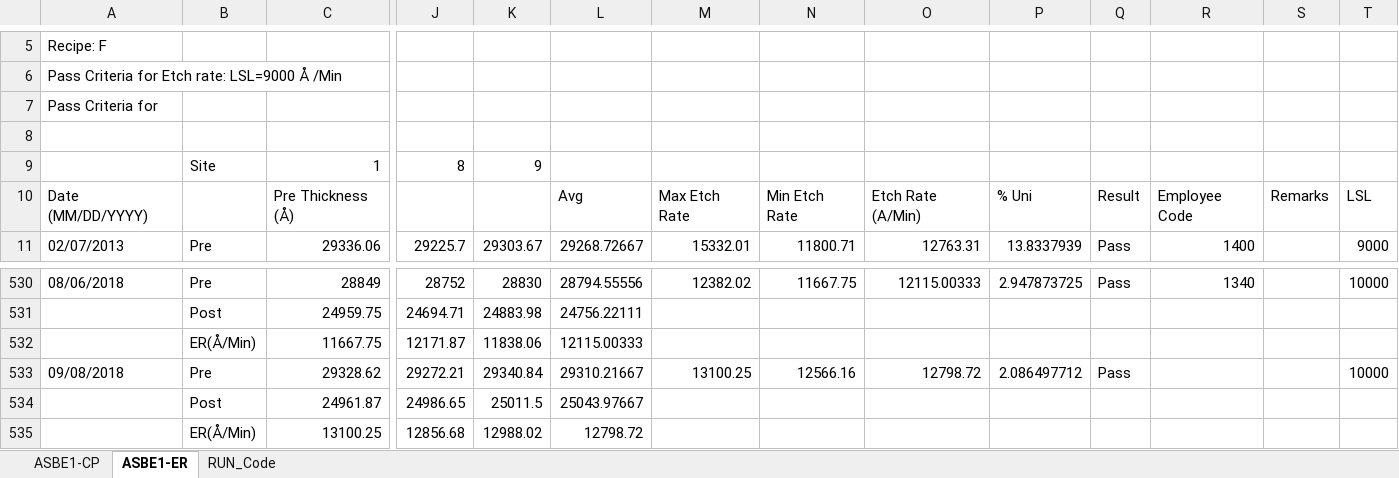
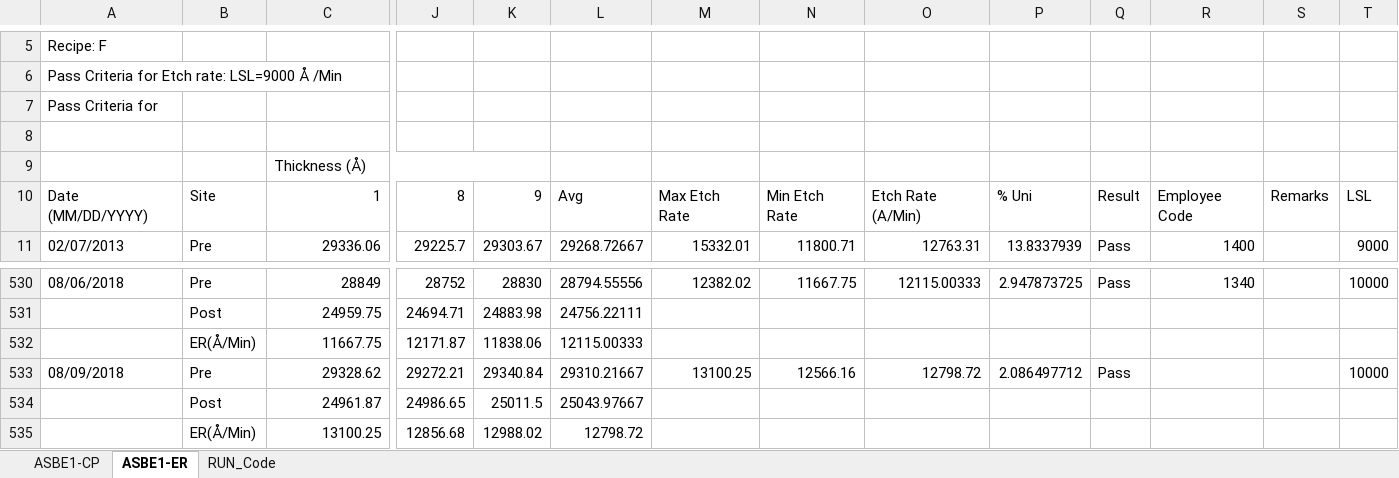
Before and after one commit to abhi3700/AutoPlot, an Excel workbook: macro_enabled_logbooks/ASH10_QC_LOG_BOOK/ASH10_QC_LOG_BOOK.xlsm, sheet ASBE1-ER, drawn as a sheet; only a part is shown, gaps mark what is left out; values as stored, in another font and other column widths than the file's, no cell formats; conditional formats not drawn; removed rows and columns are numbered as before the commit, all else as after; rows hold the shown columns only; the diff names each change by its address in the sheet, - before the commit and + after, or states it on an @@ line.

Commit message:
plots created, run.py added, date_formatter() function added

```diff
--- a/macro_enabled_logbooks/ASH10_QC_LOG_BOOK/ASH10_QC_LOG_BOOK.xlsm (sheet ASBE1-ER)
+++ b/macro_enabled_logbooks/ASH10_QC_LOG_BOOK/ASH10_QC_LOG_BOOK.xlsm (sheet ASBE1-ER)
+row 9:  |  | Thickness (Å)
-A10: (empty)
+A10: Date (MM/DD/YYYY)
-L10: (empty)
+L10: Avg
-M10: (empty)
+M10: Max Etch Rate
-N10: (empty)
+N10: Min Etch Rate
-O10: (empty)
+O10: Etch Rate (A/Min)
-P10: (empty)
+P10: % Uni
-Q10: (empty)
+Q10: Result
-R10: (empty)
+R10: Employee Code
-S10: (empty)
+S10: Remarks
-T10: (empty)
+T10: LSL
-row 10: Date (MM/DD/YYYY) |  | Pre Thickness (Å) |  |  | Avg | Max Etch Rate | Min Etch Rate | Etch Rate (A/Min) | % Uni | Result | Employee Code | Remarks | LSL
-A533: 09/08/2018
+A533: 08/09/2018
```
Also changed, not shown: cell formats, 4 other files.
